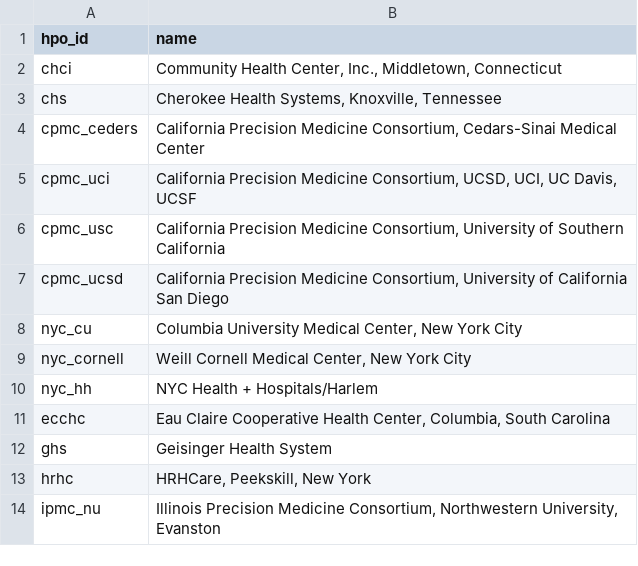
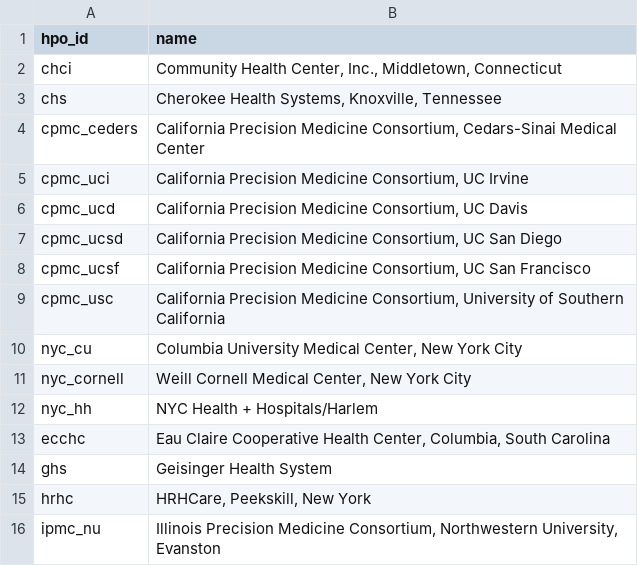
Before and after one commit to all-of-us/curation, a CSV file: data_steward/spec/_data/hpo.csv, drawn as a sheet; only a part is shown.

Commit message:
Added hpo_id for the UC consortium

```diff
--- a/data_steward/spec/_data/hpo.csv
+++ b/data_steward/spec/_data/hpo.csv
@@ -4,5 +4,7 @@
 "cpmc_ceders","California Precision Medicine Consortium, Cedars-Sinai Medical Center"
-"cpmc_uci","California Precision Medicine Consortium, UCSD, UCI, UC Davis, UCSF"
+"cpmc_uci","California Precision Medicine Consortium, UC Irvine"
+"cpmc_ucd","California Precision Medicine Consortium, UC Davis"
+"cpmc_ucsd","California Precision Medicine Consortium, UC San Diego"
+"cpmc_ucsf","California Precision Medicine Consortium, UC San Francisco"
 "cpmc_usc","California Precision Medicine Consortium, University of Southern California"
-"cpmc_ucsd","California Precision Medicine Consortium, University of California San Diego"
 "nyc_cu","Columbia University Medical Center, New York City"
```
